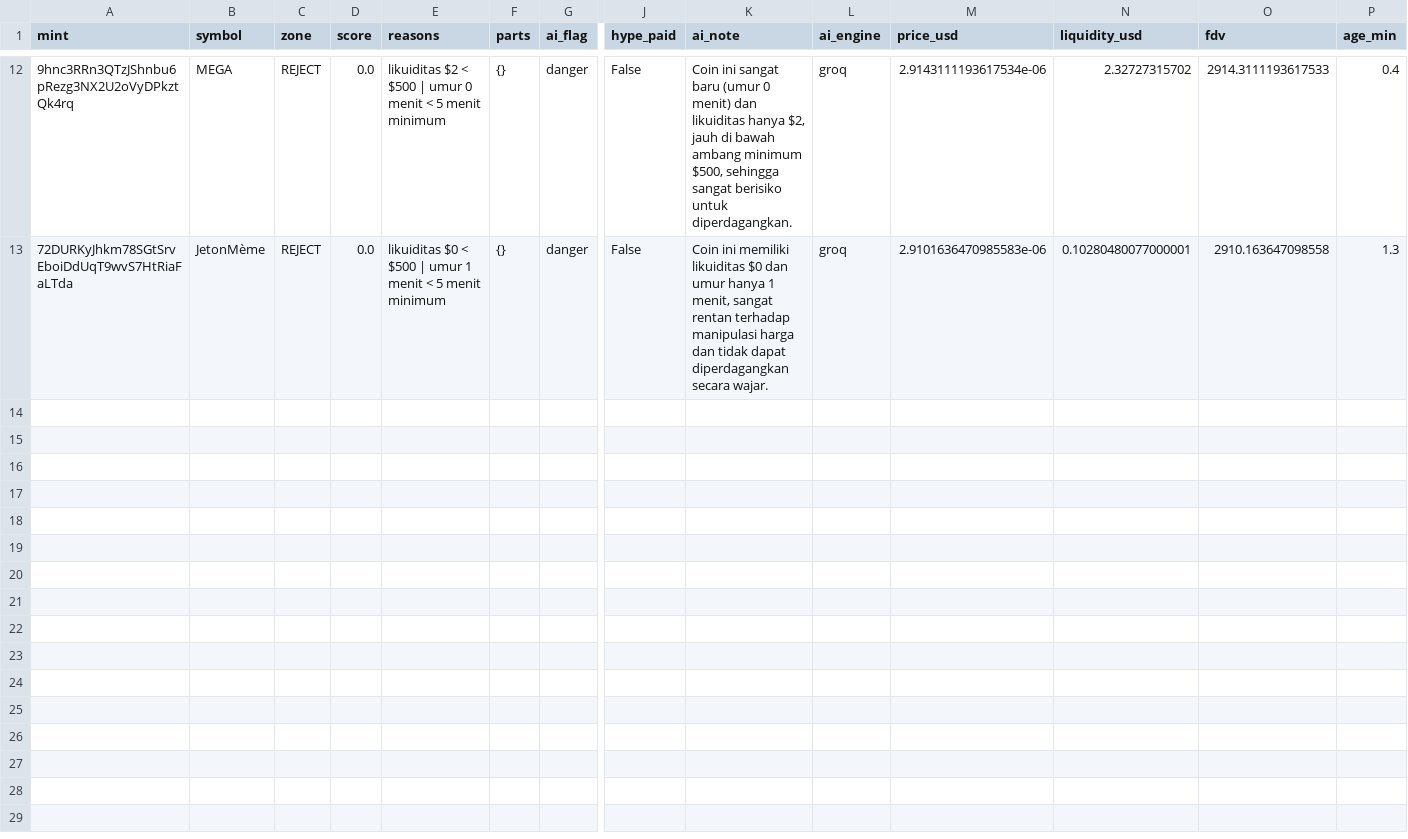
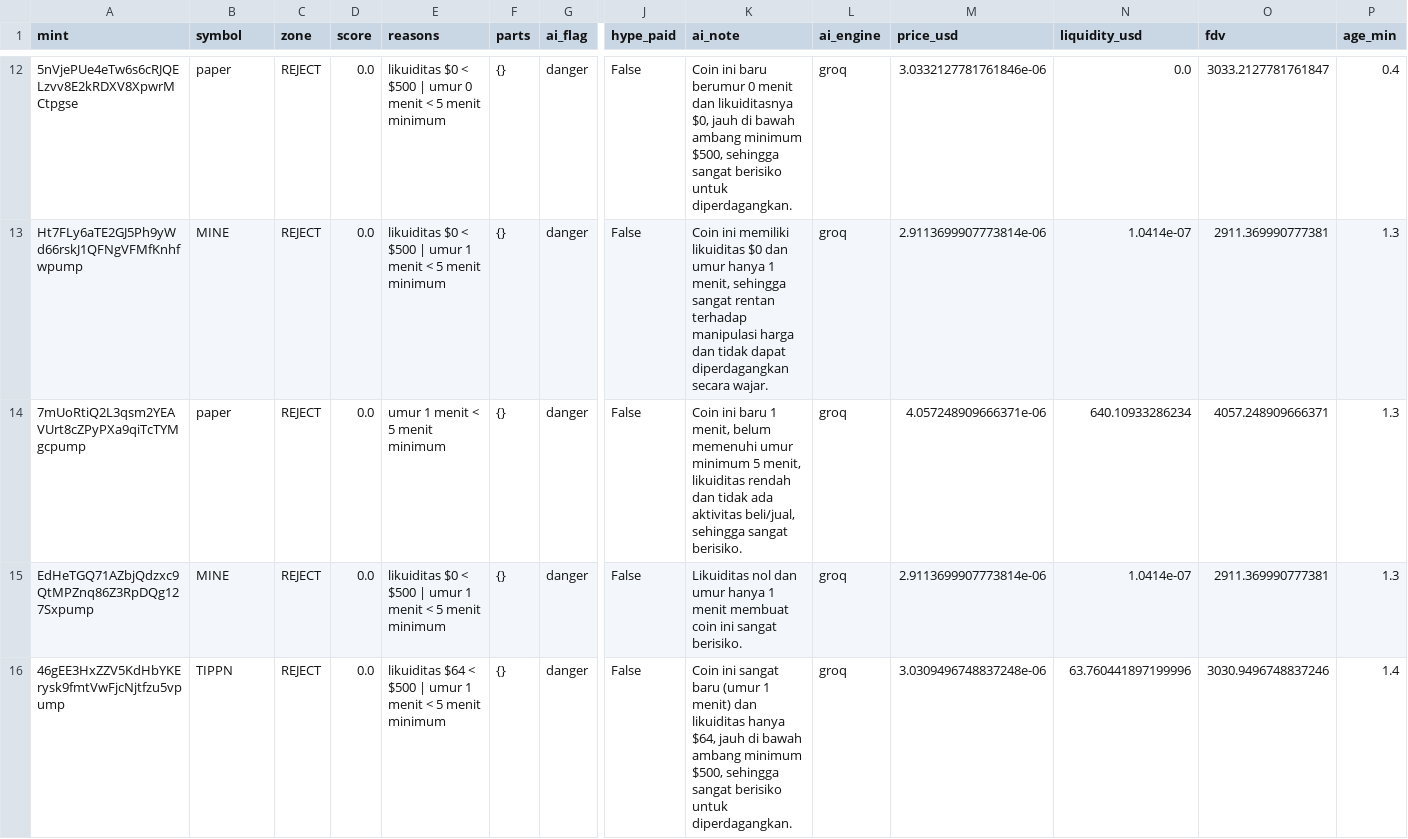
Before and after one commit to muhammadekonugroho4-spec/MEME-COIN-RADAR, a CSV file: data/daily/2026-10-18/scan_results.csv, drawn as a sheet; only a part is shown, gaps mark what is left out; rows hold the shown columns only; the diff covers the shown part only; the diff names each change by its address in the sheet, - before the commit and + after, or states it on an @@ line.

```diff
--- a/data/daily/2026-10-18/scan_results.csv
+++ b/data/daily/2026-10-18/scan_results.csv
-A12 (mint): 9hnc3RRn3QTzJShnbu6pRezg3NX2U2oVyDPkztQk4rq
+A12 (mint): 5nVjePUe4eTw6s6cRJQELzvv8E2kRDXV8XpwrMCtpgse
-B12 (symbol): MEGA
+B12 (symbol): paper
-E12 (reasons): likuiditas $2 < $500…
+E12 (reasons): likuiditas $0 < $500…
-K12 (ai_note): Coin ini sangat baru (umur 0 menit) dan likuiditas hanya $2, jauh di…
+K12 (ai_note): Coin ini baru berumur 0 menit dan likuiditasnya $0, jauh di…
-M12 (price_usd): 2.9143111193617534e-06
+M12 (price_usd): 3.0332127781761846e-06
-N12 (liquidity_usd): 2.32727315702
+N12 (liquidity_usd): 0.0
-O12 (fdv): 2914.3111193617533
+O12 (fdv): 3033.2127781761847
-A13 (mint): 72DURKyJhkm78SGtSrvEboiDdUqT9wvS7HtRiaFaLTda
+A13 (mint): Ht7FLy6aTE2GJ5Ph9yWd66rskJ1QFNgVFMfKnhfwpump
-B13 (symbol): JetonMème
+B13 (symbol): MINE
-K13 (ai_note): …1 menit, sangat rentan…
+K13 (ai_note): …1 menit, sehingga sangat rentan…
-M13 (price_usd): 2.9101636470985583e-06
+M13 (price_usd): 2.9113699907773814e-06
-N13 (liquidity_usd): 0.10280480077000001
+N13 (liquidity_usd): 1.0414e-07
-O13 (fdv): 2910.163647098558
+O13 (fdv): 2911.369990777381
+row 14: 7mUoRtiQ2L3qsm2YEAVUrt8cZPyPXa9qiTcTYMgcpump | paper | REJECT | 0.0 | umur 1 menit < 5 menit minimum | {} | danger | False | Coin ini baru 1 menit, belum memenuhi umur minimum 5 menit, likuiditas rendah dan tidak ada aktivitas beli/jual, sehingga sangat berisiko. | groq | 4.057248909666371e-06 | 640.10933286234 | 4057.248909666371 | 1.3
+row 15: EdHeTGQ71AZbjQdzxc9QtMPZnq86Z3RpDQg127Sxpump | MINE | REJECT | 0.0 | likuiditas $0 < $500 | umur 1 menit < 5 menit minimum | {} | danger | False | Likuiditas nol dan umur hanya 1 menit membuat coin ini sangat berisiko. | groq | 2.9113699907773814e-06 | 1.0414e-07 | 2911.369990777381 | 1.3
+row 16: 46gEE3HxZZV5KdHbYKErysk9fmtVwFjcNjtfzu5vpump | TIPPN | REJECT | 0.0 | likuiditas $64 < $500 | umur 1 menit < 5 menit minimum | {} | danger | False | Coin ini sangat baru (umur 1 menit) dan likuiditas hanya $64, jauh di bawah ambang minimum $500, sehingga sangat berisiko untuk diperdagangkan. | groq | 3.0309496748837248e-06 | 63.760441897199996 | 3030.9496748837246 | 1.4
```
Also changed, not shown: 62 edited cells elsewhere in this file, 1 other file.
